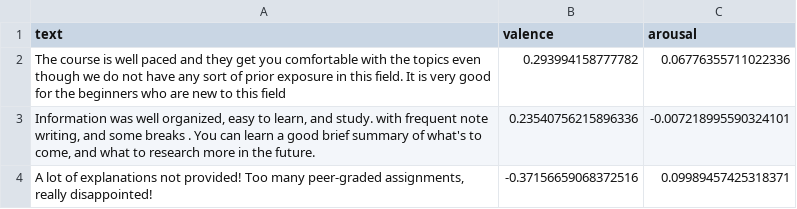
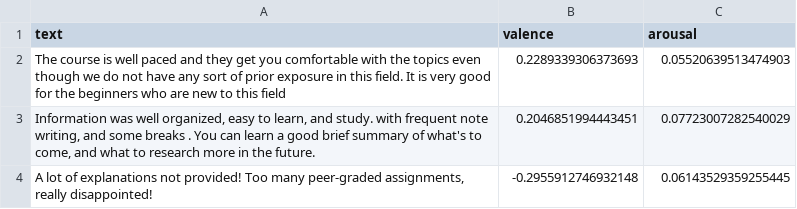
Before and after one commit to bhw119/PADA_LAB, a CSV file: sentimnet/review_va_coordinates.csv, drawn as a sheet.

```diff
--- a/sentimnet/review_va_coordinates.csv
+++ b/sentimnet/review_va_coordinates.csv
@@ -1,4 +1,4 @@
 text,valence,arousal
-The course is well paced and they get you comfortable with the topics even though we do not have any sort of prior exposure in this field. It is very good for the beginners who are new to this field,0.293994158777782,0.06776355711022336
-"Information was well organized, easy to learn, and study. with frequent note writing, and some breaks . You can learn a good brief summary of what's to come, and what to research more in the future.",0.23540756215896336,-0.007218995590324101
-"A lot of explanations not provided! Too many peer-graded assignments, really disappointed!",-0.37156659068372516,0.09989457425318371
+The course is well paced and they get you comfortable with the topics even though we do not have any sort of prior exposure in this field. It is very good for the beginners who are new to this field,0.2289339306373693,0.05520639513474903
+"Information was well organized, easy to learn, and study. with frequent note writing, and some breaks . You can learn a good brief summary of what's to come, and what to research more in the future.",0.2046851994443451,0.07723007282540029
+"A lot of explanations not provided! Too many peer-graded assignments, really disappointed!",-0.2955912746932148,0.06143529359255445
```
Also changed, not shown: calculated/sampled_hotel_1000_calculated_ctm.csv, 11 other files.
